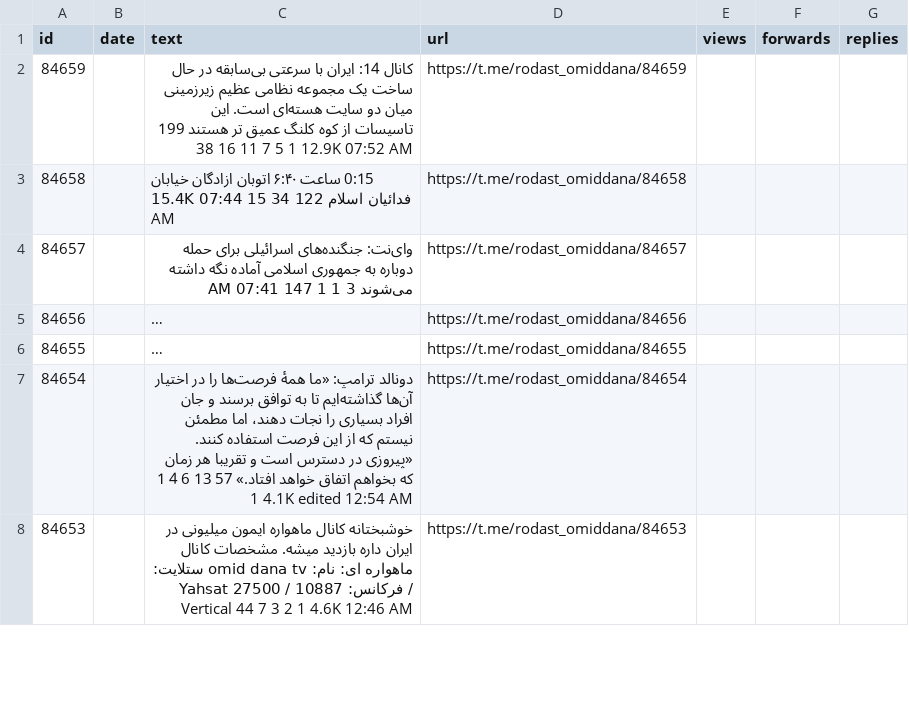
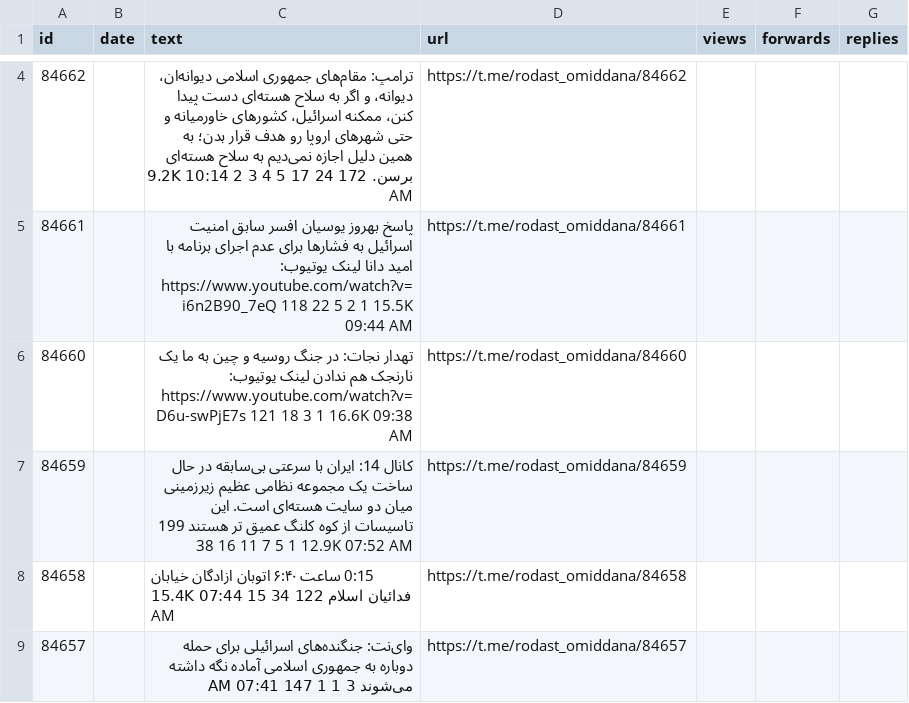
Before and after one commit to alipoorkaramali/new-youtube-SoundCloud-downloader, a CSV file: Download/telegram_downloads/rodast_omiddana/rodast_omiddana_posts.csv, drawn as a sheet; only a part is shown, gaps mark what is left out; the shorter side is filled out with more unchanged rows; long unchanged cells end in …; the diff covers the shown part only; the diff names each change by its address in the sheet, - before the commit and + after, or states it on an @@ line.

```diff
--- a/Download/telegram_downloads/rodast_omiddana/rodast_omiddana_posts.csv
+++ b/Download/telegram_downloads/rodast_omiddana/rodast_omiddana_posts.csv
+row 4: 84662 |  | ترامپ: مقام‌های جمهوری اسلامی دیوانه‌ان، دیوانه، و اگر به سلاح هسته‌ای دست پیدا کنن، ممکنه اسرائیل، کشورهای خاورمیانه و حتی شهرهای اروپا رو هدف قرار بدن؛ به همین دلیل اجازه نمی‌دیم به سلاح هسته‌ای برسن. 172 24 17 5 4 3 2 9.2K 10:14 AM | https://t.me/rodast_omiddana/84662
+row 5: 84661 |  | پاسخ بهروز یوسیان افسر سابق امنیت اسرائیل به فشارها برای عدم اجرای برنامه با امید دانا لینک یوتیوب: https://www.youtube.com/watch?v=i6n2B90_7eQ 118 22 5 2 1 15.5K 09:44 AM | https://t.me/rodast_omiddana/84661
+row 6: 84660 |  | تهدار نجات: در جنگ روسیه و چین به ما یک نارنجک هم ندادن لینک یوتیوب: https://www.youtube.com/watch?v=D6u-swPjE7s 121 18 3 1 16.6K 09:38 AM | https://t.me/rodast_omiddana/84660
```
Also changed, not shown: 2 added rows and 5 removed rows elsewhere in this file, 7 other files.
